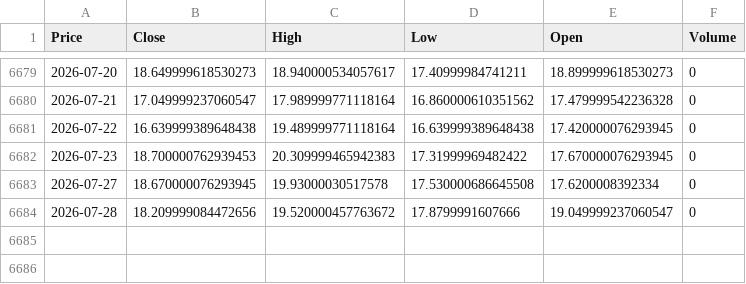
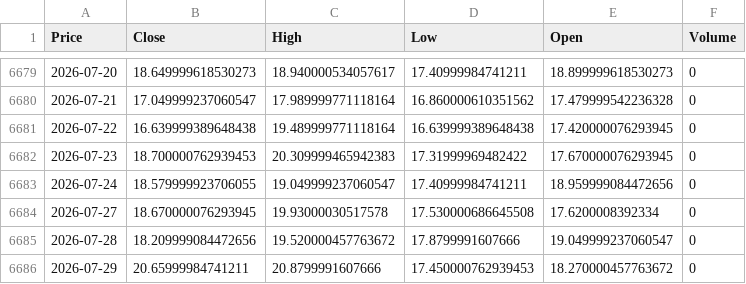
Before and after one commit to newyorkwoo/buyStock, a CSV file: public/data/raw/vix_2000.csv, drawn as a sheet; only a part is shown, gaps mark what is left out; the diff names each change by its address in the sheet, - before the commit and + after, or states it on an @@ line.

```diff
--- a/public/data/raw/vix_2000.csv
+++ b/public/data/raw/vix_2000.csv
+row 6683: 2026-07-24 | 18.579999923706055 | 19.049999237060547 | 17.40999984741211 | 18.959999084472656 | 0
+row 6686: 2026-07-29 | 20.65999984741211 | 20.8799991607666 | 17.450000762939453 | 18.270000457763672 | 0
```
Also changed, not shown: public/data/raw/nasdaq_2000.csv.
